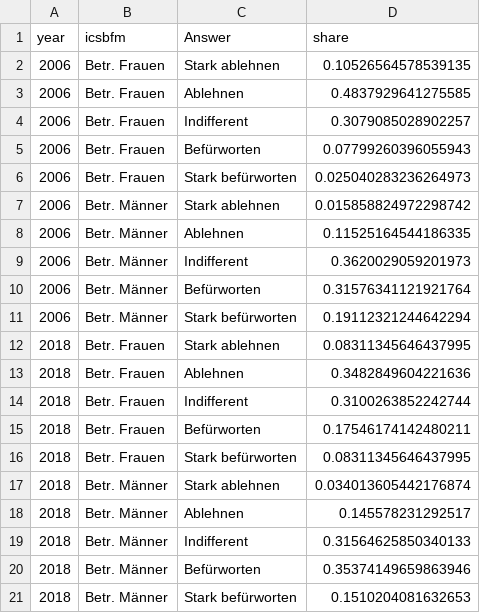
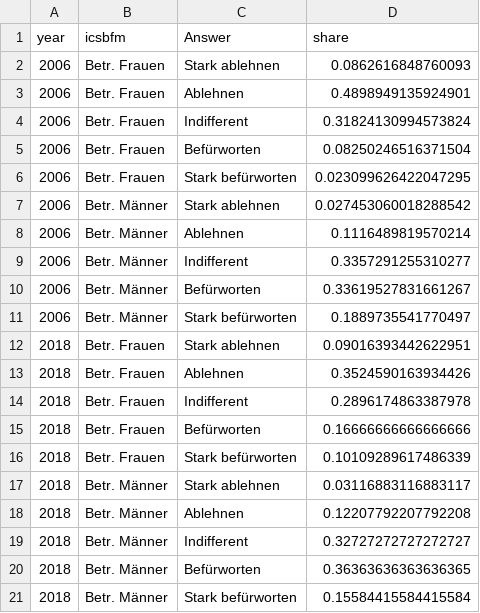
Before and after one commit to srfdata/2019-12-ess-timing-of-life, a CSV file: analysis/output/approvement_aftjbyc_icsbfm.csv, drawn as a sheet.

Commit message:
added new plots to distinguish "aftjbyc" according to answers of men and women separately

```diff
--- a/analysis/output/approvement_aftjbyc_icsbfm.csv
+++ b/analysis/output/approvement_aftjbyc_icsbfm.csv
@@ -1,21 +1,21 @@
 year,icsbfm,Answer,share
-2006,Betr. Frauen,Stark ablehnen,0.10526564578539135
-2006,Betr. Frauen,Ablehnen,0.4837929641275585
-2006,Betr. Frauen,Indifferent,0.3079085028902257
-2006,Betr. Frauen,Befürworten,0.07799260396055943
-2006,Betr. Frauen,Stark befürworten,0.025040283236264973
-2006,Betr. Männer,Stark ablehnen,0.015858824972298742
-2006,Betr. Männer,Ablehnen,0.11525164544186335
-2006,Betr. Männer,Indifferent,0.3620029059201973
-2006,Betr. Männer,Befürworten,0.31576341121921764
-2006,Betr. Männer,Stark befürworten,0.19112321244642294
-2018,Betr. Frauen,Stark ablehnen,0.08311345646437995
-2018,Betr. Frauen,Ablehnen,0.3482849604221636
-2018,Betr. Frauen,Indifferent,0.3100263852242744
-2018,Betr. Frauen,Befürworten,0.17546174142480211
-2018,Betr. Frauen,Stark befürworten,0.08311345646437995
-2018,Betr. Männer,Stark ablehnen,0.034013605442176874
-2018,Betr. Männer,Ablehnen,0.145578231292517
-2018,Betr. Männer,Indifferent,0.31564625850340133
-2018,Betr. Männer,Befürworten,0.35374149659863946
-2018,Betr. Männer,Stark befürworten,0.1510204081632653
+2006,Betr. Frauen,Stark ablehnen,0.0862616848760093
+2006,Betr. Frauen,Ablehnen,0.4898949135924901
+2006,Betr. Frauen,Indifferent,0.31824130994573824
+2006,Betr. Frauen,Befürworten,0.08250246516371504
+2006,Betr. Frauen,Stark befürworten,0.023099626422047295
+2006,Betr. Männer,Stark ablehnen,0.027453060018288542
+2006,Betr. Männer,Ablehnen,0.1116489819570214
+2006,Betr. Männer,Indifferent,0.3357291255310277
+2006,Betr. Männer,Befürworten,0.33619527831661267
+2006,Betr. Männer,Stark befürworten,0.1889735541770497
+2018,Betr. Frauen,Stark ablehnen,0.09016393442622951
+2018,Betr. Frauen,Ablehnen,0.3524590163934426
+2018,Betr. Frauen,Indifferent,0.2896174863387978
+2018,Betr. Frauen,Befürworten,0.16666666666666666
+2018,Betr. Frauen,Stark befürworten,0.10109289617486339
+2018,Betr. Männer,Stark ablehnen,0.03116883116883117
+2018,Betr. Männer,Ablehnen,0.12207792207792208
+2018,Betr. Männer,Indifferent,0.32727272727272727
+2018,Betr. Männer,Befürworten,0.36363636363636365
+2018,Betr. Männer,Stark befürworten,0.15584415584415584
```
Also changed, not shown: 1 other file.
